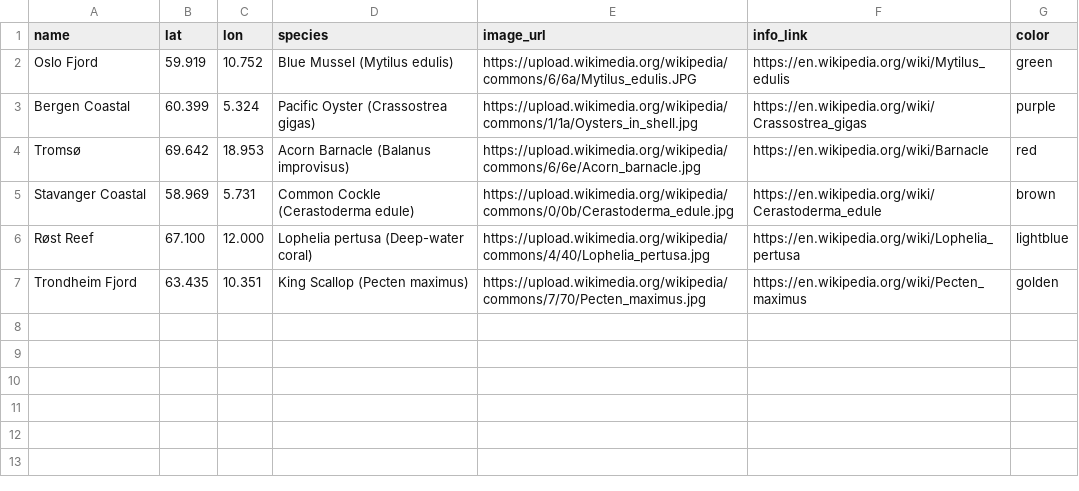
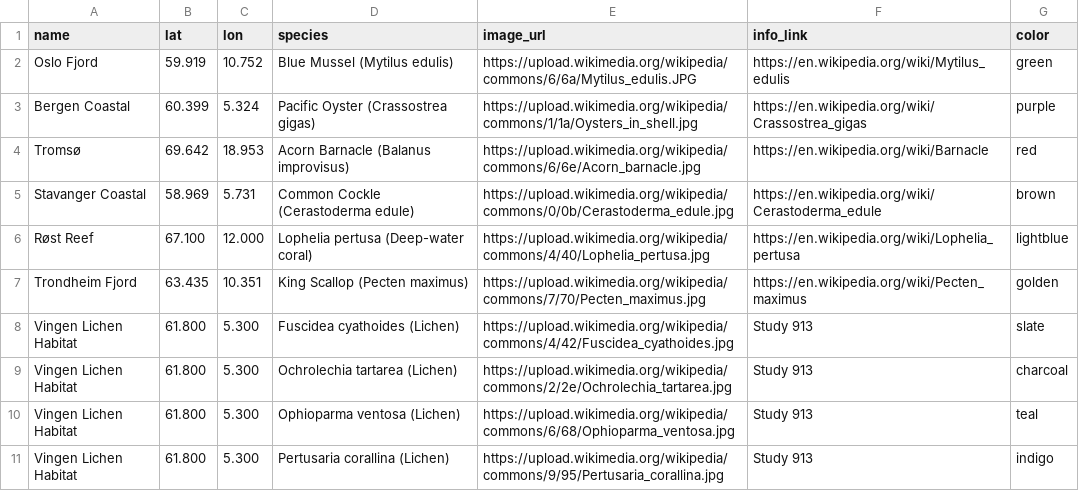
Before and after one commit to aliaslandemir/biomino, a CSV file: src/biomineral_data.csv, drawn as a sheet.

```diff
--- a/src/biomineral_data.csv
+++ b/src/biomineral_data.csv
@@ -7 +7,5 @@ Røst Reef;67.100;12.000;Lophelia pertusa (Deep-water coral);https://upload.wiki
 Trondheim Fjord;63.435;10.351;King Scallop (Pecten maximus);https://upload.wikimedia.org/wikipedia/commons/7/70/Pecten_maximus.jpg;https://en.wikipedia.org/wiki/Pecten_maximus;golden
+Vingen Lichen Habitat;61.800;5.300;Fuscidea cyathoides (Lichen);https://upload.wikimedia.org/wikipedia/commons/4/42/Fuscidea_cyathoides.jpg;Study 913;slate
+Vingen Lichen Habitat;61.800;5.300;Ochrolechia tartarea (Lichen);https://upload.wikimedia.org/wikipedia/commons/2/2e/Ochrolechia_tartarea.jpg;Study 913;charcoal
+Vingen Lichen Habitat;61.800;5.300;Ophioparma ventosa (Lichen);https://upload.wikimedia.org/wikipedia/commons/6/68/Ophioparma_ventosa.jpg;Study 913;teal
+Vingen Lichen Habitat;61.800;5.300;Pertusaria corallina (Lichen);https://upload.wikimedia.org/wikipedia/commons/9/95/Pertusaria_corallina.jpg;Study 913;indigo
```
Also changed, not shown: 2 other files.
